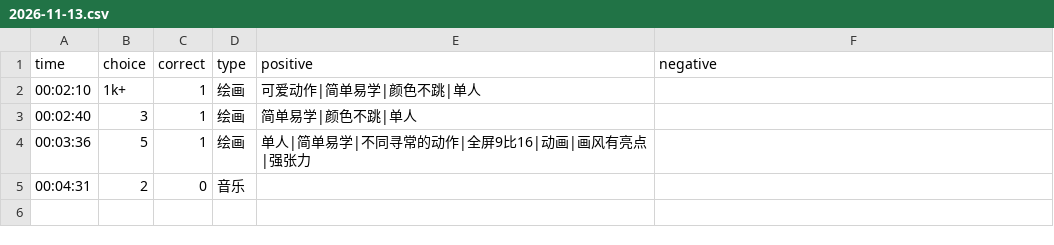
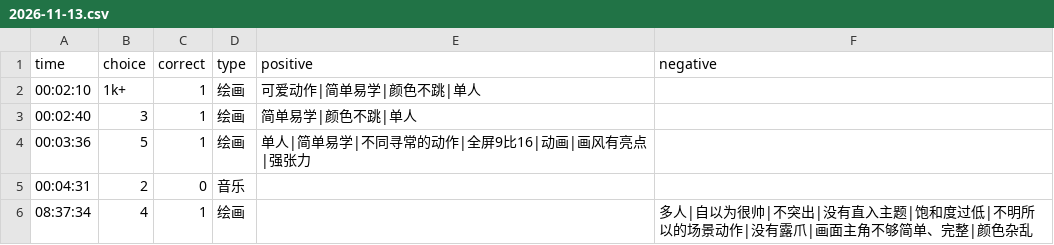
Before and after one commit to heyan9/qidi-data, a CSV file: logs/2026-11-13.csv, drawn as a sheet.

Commit message:
sync logs/2026-11-13.csv

```diff
--- a/logs/2026-11-13.csv
+++ b/logs/2026-11-13.csv
@@ -5 +5,2 @@ time,choice,correct,type,positive,negative
 00:04:31,2,0,音乐,,
+    08:37:34,4,1,绘画,,多人|自以为很帅|不突出|没有直入主题|饱和度过低|不明所以的场景动作|没有露爪|画面主角不够简单、完整|颜色杂乱
```
